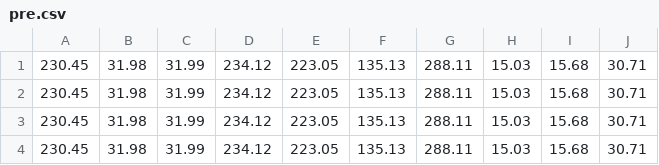
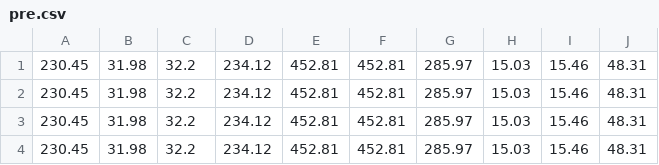
Before and after one commit to Leon-E-Zion/YoloX-Track-Plate_Recognition-MoreModules, a CSV file: pre.csv, drawn as a sheet.

```diff
--- a/pre.csv
+++ b/pre.csv
@@ -1,4 +1,4 @@
-230.45,31.98,31.99,234.12,223.05,135.13,288.11,15.03,15.68,30.71
-230.45,31.98,31.99,234.12,223.05,135.13,288.11,15.03,15.68,30.71
-230.45,31.98,31.99,234.12,223.05,135.13,288.11,15.03,15.68,30.71
-230.45,31.98,31.99,234.12,223.05,135.13,288.11,15.03,15.68,30.71
+230.45,31.98,32.2,234.12,452.81,452.81,285.97,15.03,15.46,48.31
+230.45,31.98,32.2,234.12,452.81,452.81,285.97,15.03,15.46,48.31
+230.45,31.98,32.2,234.12,452.81,452.81,285.97,15.03,15.46,48.31
+230.45,31.98,32.2,234.12,452.81,452.81,285.97,15.03,15.46,48.31
```
Also changed, not shown: 42 other files.
